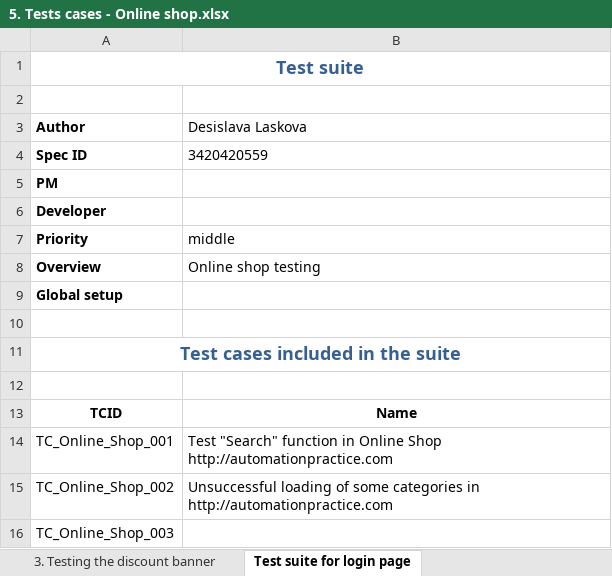
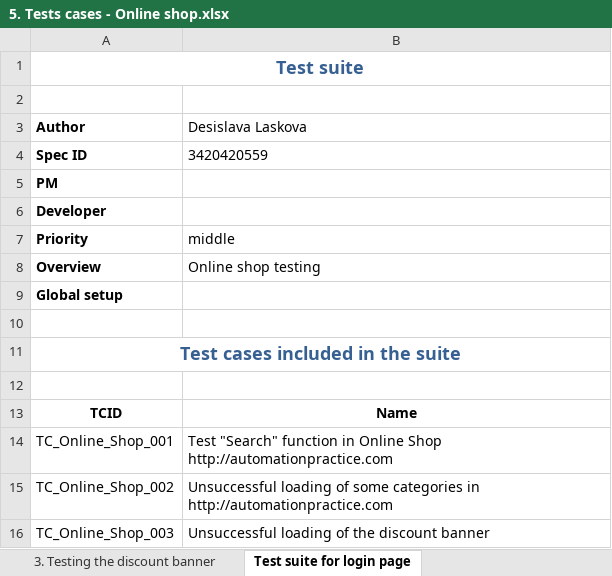
Before and after one commit to nmotev/softwaretesting1109, an Excel workbook: Desislava Laskova/5. Занятие 5 - Tests and GIT/5. Tests cases - Online shop.xlsx, sheet Test suite for login page, drawn as a sheet; values as stored, in another font and other column widths than the file's, no borders; the diff names each change by its address in the sheet, - before the commit and + after, or states it on an @@ line.

```diff
--- a/Desislava Laskova/5. Занятие 5 - Tests and GIT/5. Tests cases - Online shop.xlsx (sheet Test suite for login page)
+++ b/Desislava Laskova/5. Занятие 5 - Tests and GIT/5. Tests cases - Online shop.xlsx (sheet Test suite for login page)
-B16 (Desislava Laskova): (empty)
+B16 (Desislava Laskova): Unsuccessful loading of the discount banner
```
Also changed, not shown: sheet 1. Testing the Search function, sheet 3. Testing the discount banner, sheet 2. Testing some categories.
